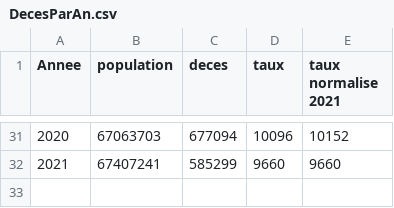
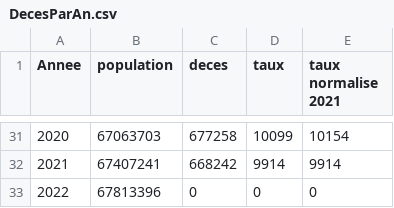
Before and after one commit to kroc702/stats-deces, a CSV file: docs/results/DecesParAn.csv, drawn as a sheet; only a part is shown, gaps mark what is left out; the diff covers the shown part only.

```diff
--- a/docs/results/DecesParAn.csv
+++ b/docs/results/DecesParAn.csv
@@ -31,2 +31,3 @@ Annee;population;deces;taux;taux normalise 2021
-2020;67063703;677094;10096;10152
-2021;67407241;585299;9660;9660
+2020;67063703;677258;10099;10154
+2021;67407241;668242;9914;9914
+2022;67813396;0;0;0
```
Also changed, not shown: 25 edited cells elsewhere in this file, docs/results/DecesParAge.csv, docs/results/DecesParSemaine.csv, 9 other files.
